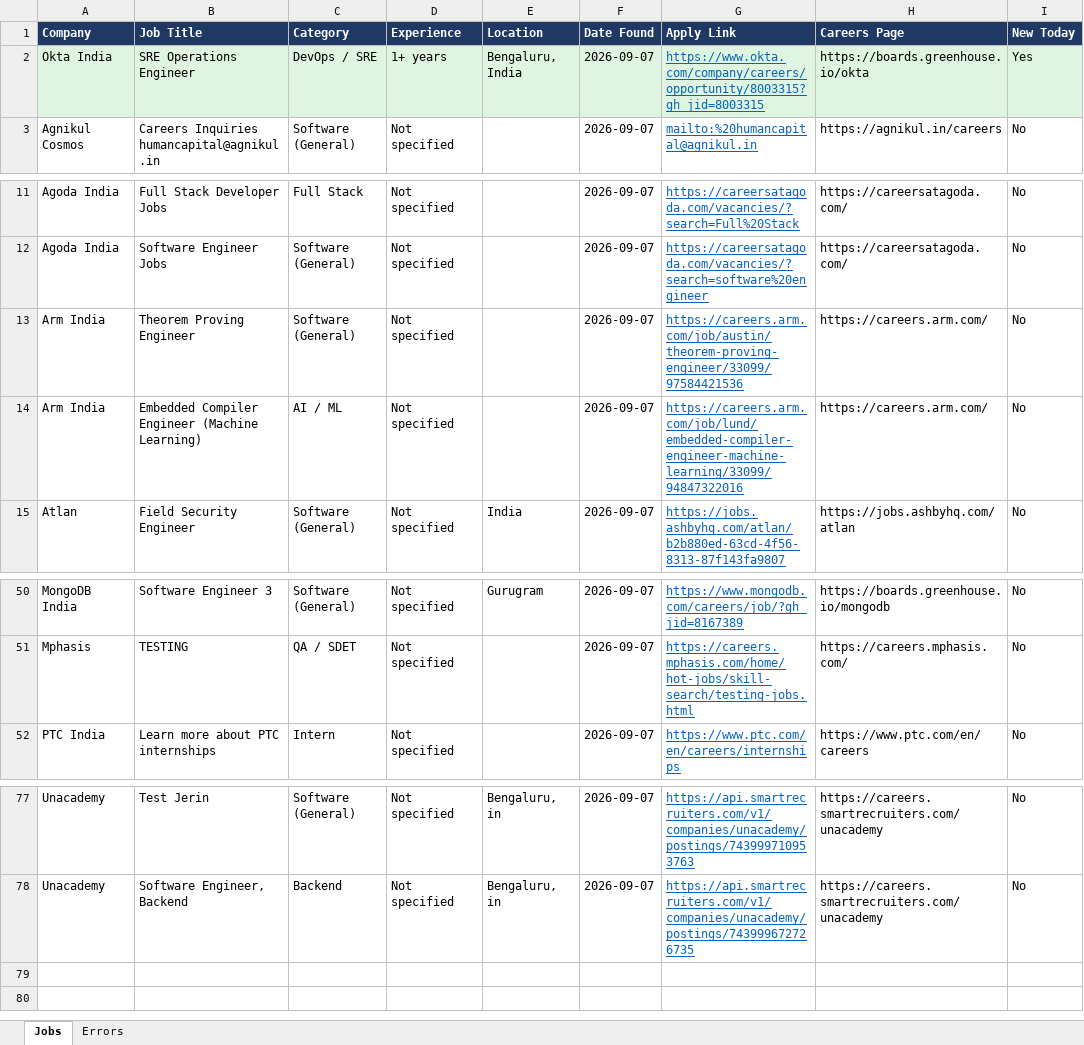
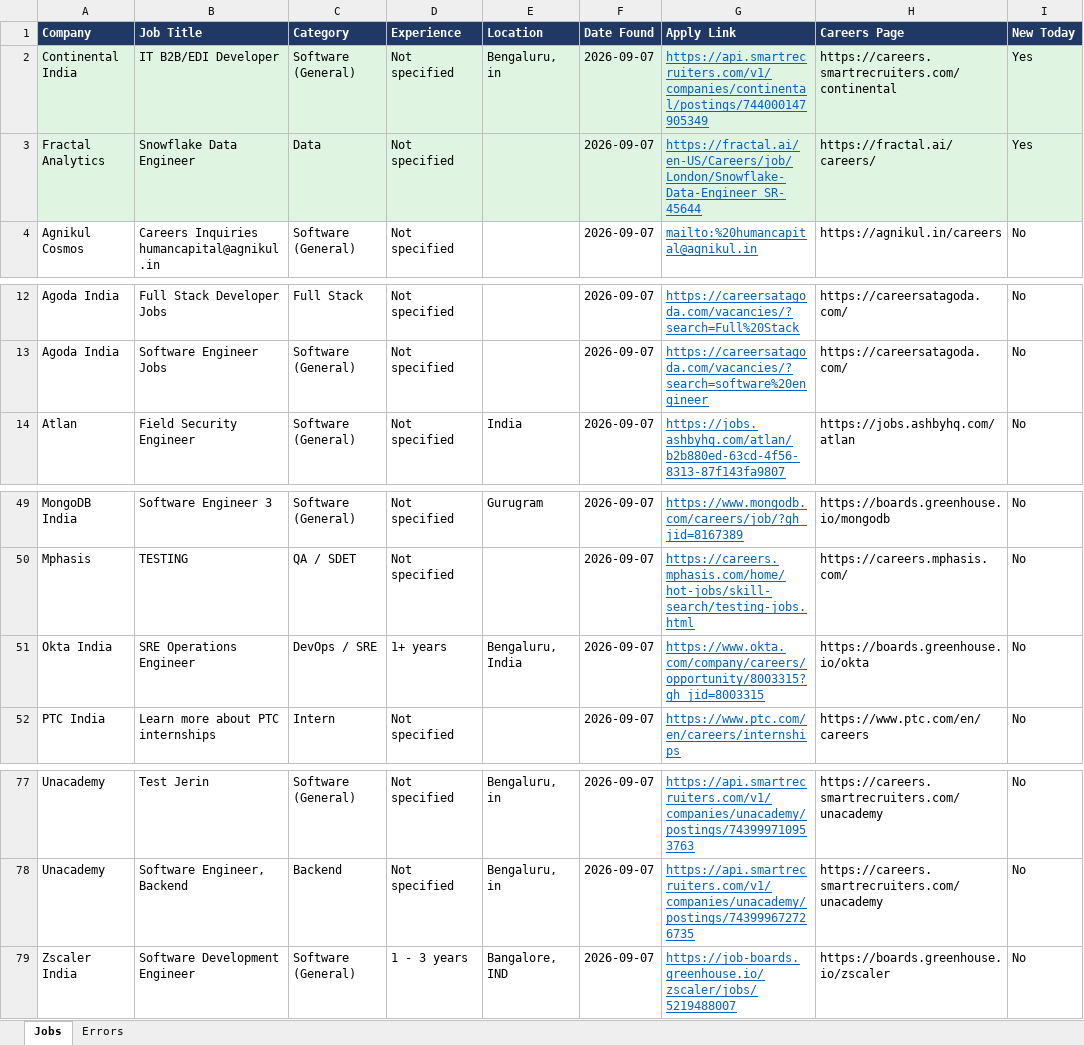
Before and after one commit to Lakshhiitaaa/JobTracker, an Excel workbook: reports/jobs_2026-09-07.xlsx, sheet Jobs, drawn as a sheet; only a part is shown, gaps mark what is left out; values as stored, in another font and other column widths than the file's, no borders; removed rows and columns are numbered as before the commit, all else as after; the diff names each change by its address in the sheet, - before the commit and + after, or states it on an @@ line.

```diff
--- a/reports/jobs_2026-09-07.xlsx (sheet Jobs)
+++ b/reports/jobs_2026-09-07.xlsx (sheet Jobs)
-row 2: Okta India | SRE Operations Engineer | DevOps / SRE | 1+ years | Bengaluru, India | 2026-09-07 | https://www.okta.com/company/careers/opportunity/8003315?gh_jid=8003315 | https://boards.greenhouse.io/okta | Yes
+row 2: Continental India | IT B2B/EDI Developer | Software (General) | Not specified | Bengaluru, in | 2026-09-07 | https://api.smartrecruiters.com/v1/companies/continental/postings/744000147905349 | https://careers.smartrecruiters.com/continental | Yes
+row 3: Fractal Analytics | Snowflake Data Engineer | Data | Not specified |  | 2026-09-07 | https://fractal.ai/en-US/Careers/job/London/Snowflake-Data-Engineer_SR-45644 | https://fractal.ai/careers/ | Yes
-row 13: Arm India | Theorem Proving Engineer | Software (General) | Not specified |  | 2026-09-07 | https://careers.arm.com/job/austin/theorem-proving-engineer/33099/97584421536 | https://careers.arm.com/ | No
-row 14: Arm India | Embedded Compiler Engineer (Machine Learning) | AI / ML | Not specified |  | 2026-09-07 | https://careers.arm.com/job/lund/embedded-compiler-engineer-machine-learning/33099/94847322016 | https://careers.arm.com/ | No
+row 51: Okta India | SRE Operations Engineer | DevOps / SRE | 1+ years | Bengaluru, India | 2026-09-07 | https://www.okta.com/company/careers/opportunity/8003315?gh_jid=8003315 | https://boards.greenhouse.io/okta | No
+row 79: Zscaler India | Software Development Engineer | Software (General) | 1 - 3 years | Bangalore, IND | 2026-09-07 | https://job-boards.greenhouse.io/zscaler/jobs/5219488007 | https://boards.greenhouse.io/zscaler | No
```
Also changed, not shown: sheet Errors, 1 other file.
